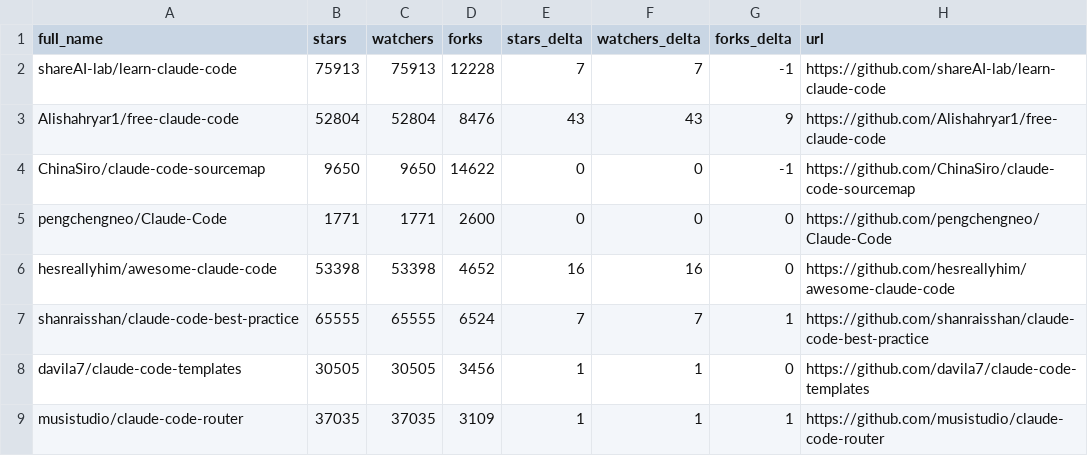
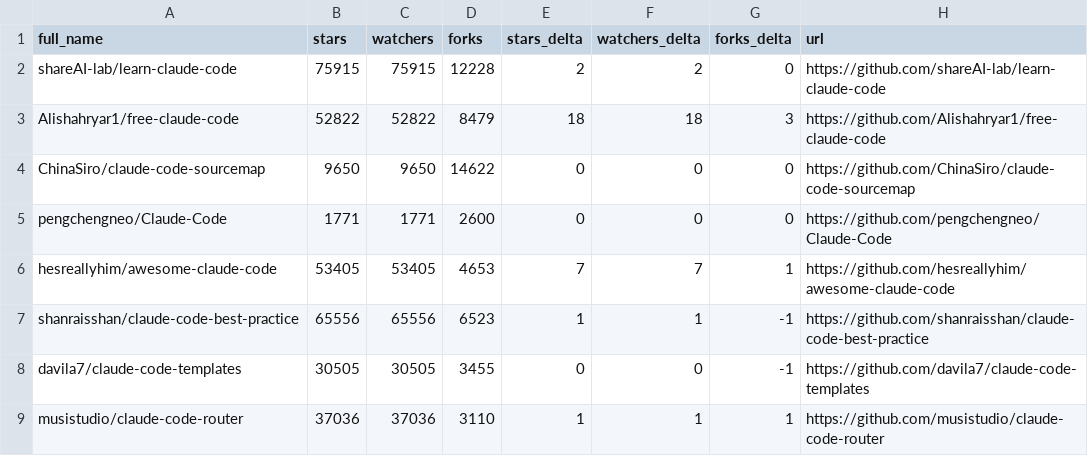
Before and after one commit to alinu/awesome-claude-code, a CSV file: data/repo-ticker.csv, drawn as a sheet; only a part is shown; the diff covers the shown part only.

```diff
--- a/data/repo-ticker.csv
+++ b/data/repo-ticker.csv
@@ -1,9 +1,9 @@
 full_name,stars,watchers,forks,stars_delta,watchers_delta,forks_delta,url
-shareAI-lab/learn-claude-code,75913,75913,12228,7,7,-1,https://github.com/shareAI-lab/learn-claude-code
-Alishahryar1/free-claude-code,52804,52804,8476,43,43,9,https://github.com/Alishahryar1/free-claude-code
-ChinaSiro/claude-code-sourcemap,9650,9650,14622,0,0,-1,https://github.com/ChinaSiro/claude-code-sourcemap
+shareAI-lab/learn-claude-code,75915,75915,12228,2,2,0,https://github.com/shareAI-lab/learn-claude-code
+Alishahryar1/free-claude-code,52822,52822,8479,18,18,3,https://github.com/Alishahryar1/free-claude-code
+ChinaSiro/claude-code-sourcemap,9650,9650,14622,0,0,0,https://github.com/ChinaSiro/claude-code-sourcemap
 pengchengneo/Claude-Code,1771,1771,2600,0,0,0,https://github.com/pengchengneo/Claude-Code
-hesreallyhim/awesome-claude-code,53398,53398,4652,16,16,0,https://github.com/hesreallyhim/awesome-claude-code
-shanraisshan/claude-code-best-practice,65555,65555,6524,7,7,1,https://github.com/shanraisshan/claude-code-best-practice
-davila7/claude-code-templates,30505,30505,3456,1,1,0,https://github.com/davila7/claude-code-templates
-musistudio/claude-code-router,37035,37035,3109,1,1,1,https://github.com/musistudio/claude-code-router
+hesreallyhim/awesome-claude-code,53405,53405,4653,7,7,1,https://github.com/hesreallyhim/awesome-claude-code
+shanraisshan/claude-code-best-practice,65556,65556,6523,1,1,-1,https://github.com/shanraisshan/claude-code-best-practice
+davila7/claude-code-templates,30505,30505,3455,0,0,-1,https://github.com/davila7/claude-code-templates
+musistudio/claude-code-router,37036,37036,3110,1,1,1,https://github.com/musistudio/claude-code-router
```
Also changed, not shown: 2 added rows, 2 removed rows, 3 moved rows and 107 edited cells elsewhere in this file, 2 other files.
